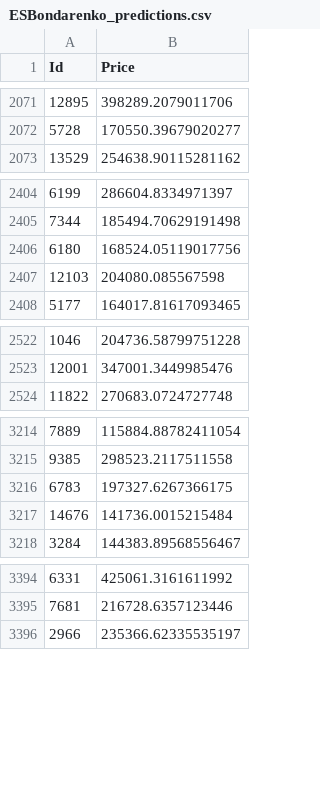
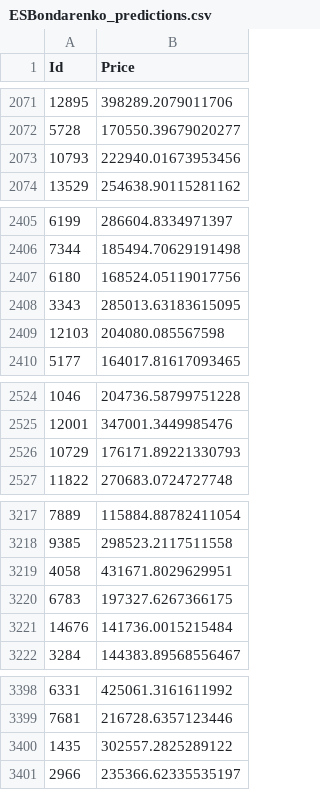
Before and after one commit to Gordondalos/numPy_Pandas, a CSV file: курсовая/ESBondarenko_predictions.csv, drawn as a sheet; only a part is shown, gaps mark what is left out; the diff names each change by its address in the sheet, - before the commit and + after, or states it on an @@ line.

Commit message:
change predictions

```diff
--- a/курсовая/ESBondarenko_predictions.csv
+++ b/курсовая/ESBondarenko_predictions.csv
+row 2073: 10793 | 222940.01673953456
+row 2408: 3343 | 285013.63183615095
+row 2526: 10729 | 176171.89221330793
+row 3219: 4058 | 431671.8029629951
+row 3400: 1435 | 302557.2825289122
```
